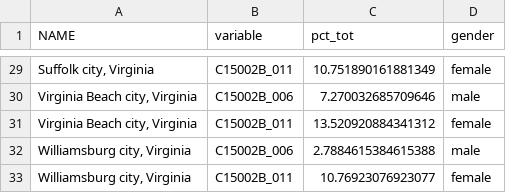
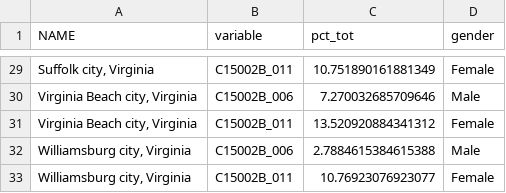
Before and after one commit to larsonsp/DSPG2021_HamptonRoads, a CSV file: shinyapp/data/TableC15002BFiveYearEstimates/blackEducationalAttainment2010.csv, drawn as a sheet; only a part is shown, gaps mark what is left out; the diff covers the shown part only.

```diff
--- a/shinyapp/data/TableC15002BFiveYearEstimates/blackEducationalAttainment2010.csv
+++ b/shinyapp/data/TableC15002BFiveYearEstimates/blackEducationalAttainment2010.csv
@@ -29,5 +29,5 @@ NAME,variable,pct_tot,gender
-"Suffolk city, Virginia",C15002B_011,10.751890161881349,female
-"Virginia Beach city, Virginia",C15002B_006,7.270032685709646,male
-"Virginia Beach city, Virginia",C15002B_011,13.520920884341312,female
-"Williamsburg city, Virginia",C15002B_006,2.7884615384615388,male
-"Williamsburg city, Virginia",C15002B_011,10.76923076923077,female
+"Suffolk city, Virginia",C15002B_011,10.751890161881349,Female
+"Virginia Beach city, Virginia",C15002B_006,7.270032685709646,Male
+"Virginia Beach city, Virginia",C15002B_011,13.520920884341312,Female
+"Williamsburg city, Virginia",C15002B_006,2.7884615384615388,Male
+"Williamsburg city, Virginia",C15002B_011,10.76923076923077,Female
```
Also changed, not shown: 27 edited cells elsewhere in this file, shinyapp/data/TableC15002BFiveYearEstimates/blackEducationalAttainment2011.csv, shinyapp/data/TableC15002BFiveYearEstimates/blackEducationalAttainment2012.csv, 9 other files.
